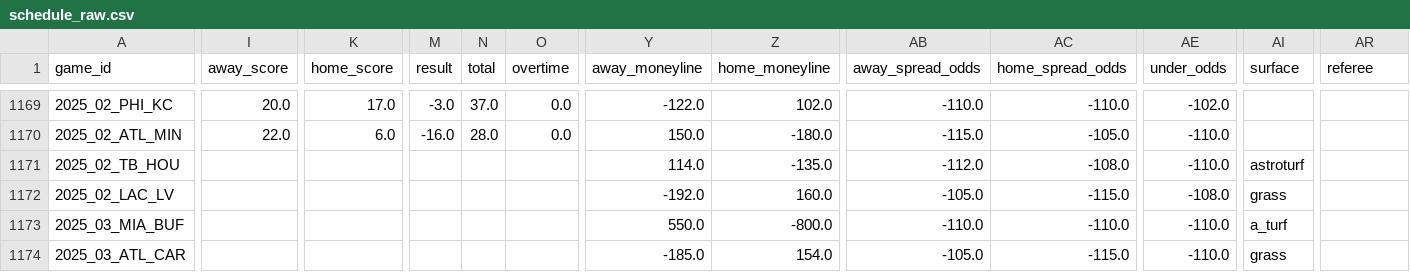
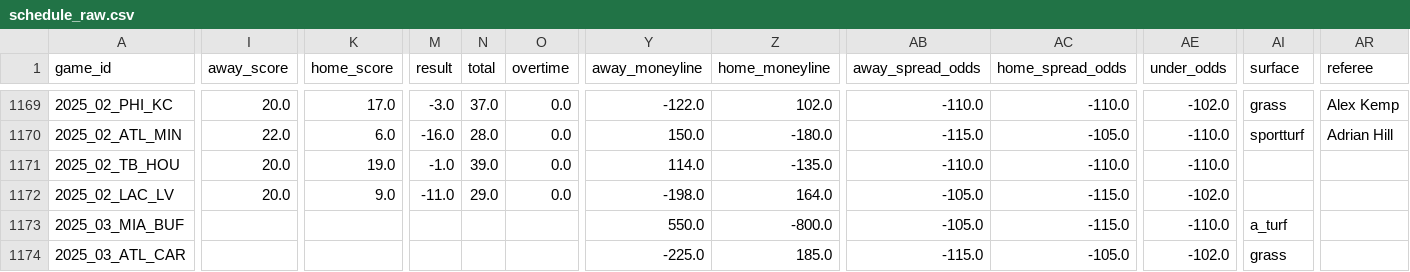
Before and after one commit to dstaggs-15/fantasymanager25, a CSV file: docs/data/raw/schedule_raw.csv, drawn as a sheet; only a part is shown, gaps mark what is left out; the diff covers the shown part only; the diff names each change by its address in the sheet, - before the commit and + after, or states it on an @@ line.

```diff
--- a/docs/data/raw/schedule_raw.csv
+++ b/docs/data/raw/schedule_raw.csv
-AI1169 (surface): (empty)
+AI1169 (surface): grass
-AR1169 (referee): (empty)
+AR1169 (referee): Alex Kemp
-AI1170 (surface): (empty)
+AI1170 (surface): sportturf
-AR1170 (referee): (empty)
+AR1170 (referee): Adrian Hill
-I1171:I1172 (away_score): (empty)
+I1171:I1172 (away_score): 20.0
-K1171 (home_score): (empty)
+K1171 (home_score): 19.0
-M1171 (result): (empty)
+M1171 (result): -1.0
-N1171 (total): (empty)
+N1171 (total): 39.0
-O1171:O1172 (overtime): (empty)
+O1171:O1172 (overtime): 0.0
-AB1171 (away_spread_odds): -112.0
+AB1171 (away_spread_odds): -110.0
-AC1171 (home_spread_odds): -108.0
+AC1171 (home_spread_odds): -110.0
-AI1171 (surface): astroturf
+AI1171 (surface): (empty)
-K1172 (home_score): (empty)
+K1172 (home_score): 9.0
-M1172 (result): (empty)
+M1172 (result): -11.0
-N1172 (total): (empty)
+N1172 (total): 29.0
-Y1172 (away_moneyline): -192.0
+Y1172 (away_moneyline): -198.0
-Z1172 (home_moneyline): 160.0
+Z1172 (home_moneyline): 164.0
-AE1172 (under_odds): -108.0
+AE1172 (under_odds): -102.0
-AI1172 (surface): grass
+AI1172 (surface): (empty)
-AB1173 (away_spread_odds): -110.0
+AB1173 (away_spread_odds): -105.0
-AC1173 (home_spread_odds): -110.0
+AC1173 (home_spread_odds): -115.0
-Y1174 (away_moneyline): -185.0
+Y1174 (away_moneyline): -225.0
-Z1174 (home_moneyline): 154.0
+Z1174 (home_moneyline): 185.0
-AB1174 (away_spread_odds): -105.0
+AB1174 (away_spread_odds): -115.0
-AC1174 (home_spread_odds): -115.0
+AC1174 (home_spread_odds): -105.0
-AE1174 (under_odds): -110.0
+AE1174 (under_odds): -102.0
```
Also changed, not shown: 95 edited cells elsewhere in this file, docs/data/raw/oline_rankings.csv, 2 other files.
